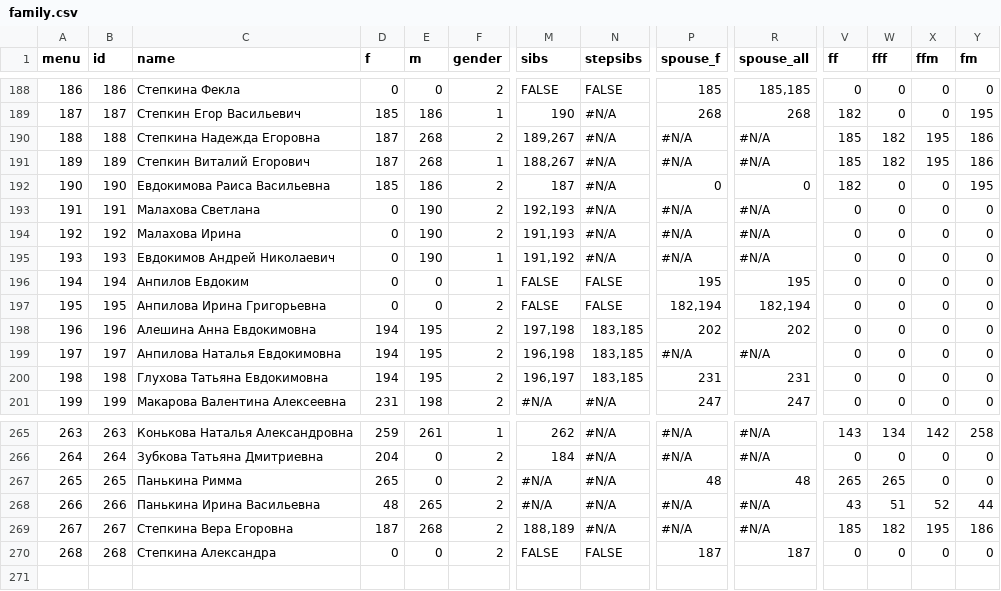
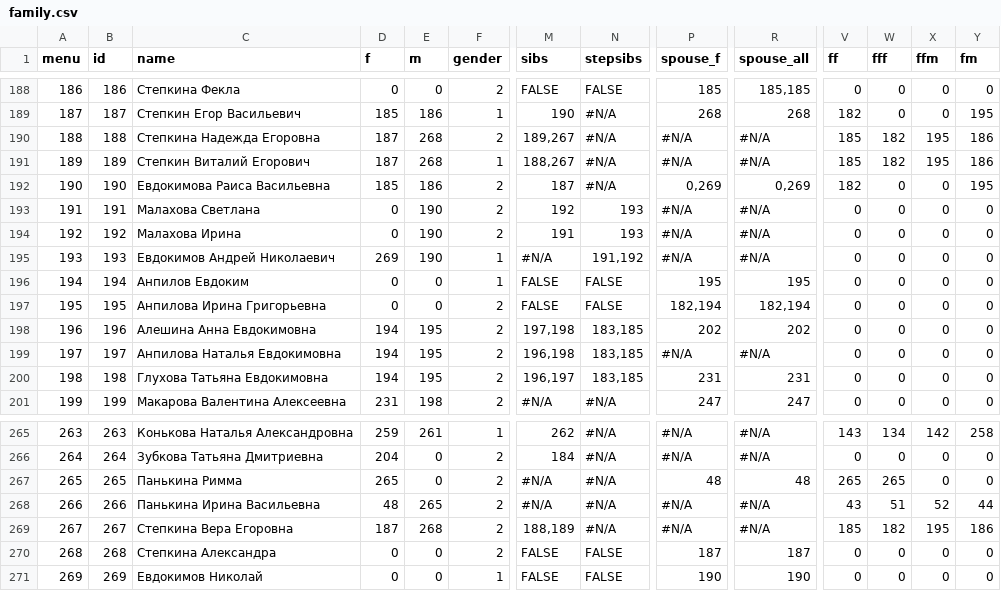
Before and after one commit to Itzamna/family, a CSV file: _data/family.csv, drawn as a sheet; only a part is shown, gaps mark what is left out; rows hold the shown columns only; the diff names each change by its address in the sheet, - before the commit and + after, or states it on an @@ line.

```diff
--- a/_data/family.csv
+++ b/_data/family.csv
-P192 (spouse_f): 0
+P192 (spouse_f): 0,269
-R192 (spouse_all): 0
+R192 (spouse_all): 0,269
-M193 (sibs): 192,193
+M193 (sibs): 192
-N193:N194 (stepsibs): #N/A
+N193:N194 (stepsibs): 193
-M194 (sibs): 191,193
+M194 (sibs): 191
-D195 (f): 0
+D195 (f): 269
-M195 (sibs): 191,192
+M195 (sibs): #N/A
-N195 (stepsibs): #N/A
+N195 (stepsibs): 191,192
+row 271: 269 | 269 | Евдокимов Николай | 0 | 0 | 1 | FALSE | FALSE | 190 | 190 | 0 | 0 | 0 | 0
```
Also changed, not shown: 2 other files.
